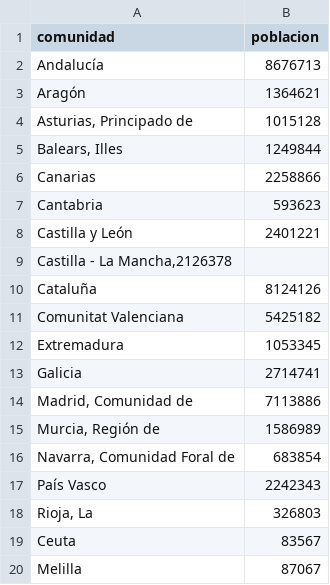
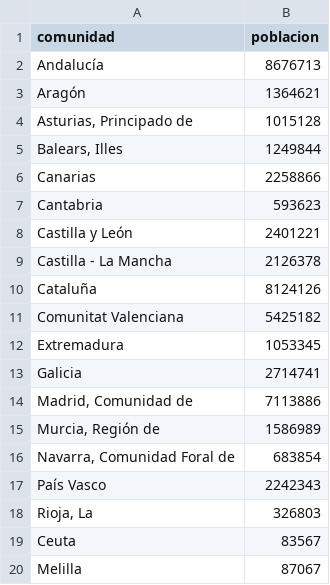
Before and after one commit to SPAIN-trabajo-CDE/Spain-Maps, a CSV file: Data/PoblacionComunidadesAutonomas.csv, drawn as a sheet.

Commit message:
DATA

```diff
--- a/Data/PoblacionComunidadesAutonomas.csv
+++ b/Data/PoblacionComunidadesAutonomas.csv
@@ -8,3 +8,3 @@ Cantabria;593623
 Castilla y León;2401221
-Castilla - La Mancha,2126378
+Castilla - La Mancha;2126378
 Cataluña;8124126
```
